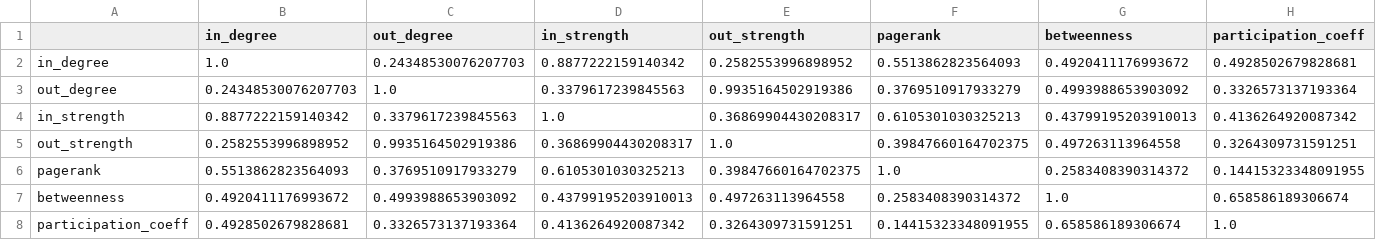
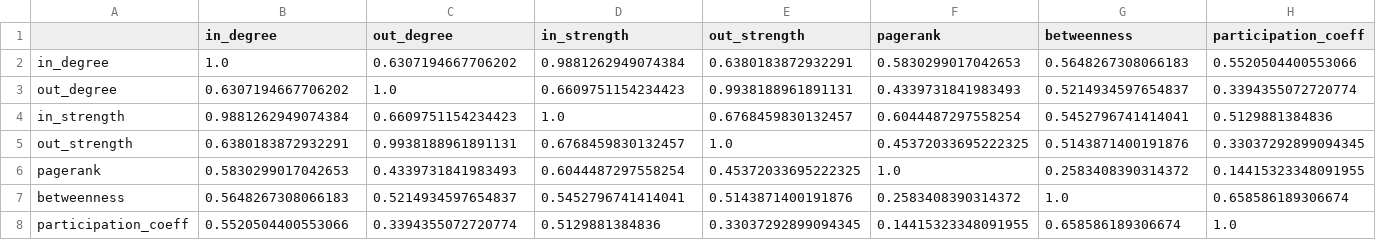
Before and after one commit to adnana24i/NS_Rumour_Threads, a CSV file: network_analysis/tables/centrality_correlations.csv, drawn as a sheet.

```diff
--- a/network_analysis/tables/centrality_correlations.csv
+++ b/network_analysis/tables/centrality_correlations.csv
@@ -1,8 +1,8 @@
 ,in_degree,out_degree,in_strength,out_strength,pagerank,betweenness,participation_coeff
-in_degree,1.0,0.24348530076207703,0.8877222159140342,0.2582553996898952,0.5513862823564093,0.4920411176993672,0.4928502679828681
-out_degree,0.24348530076207703,1.0,0.3379617239845563,0.9935164502919386,0.3769510917933279,0.4993988653903092,0.3326573137193364
-in_strength,0.8877222159140342,0.3379617239845563,1.0,0.36869904430208317,0.6105301030325213,0.43799195203910013,0.4136264920087342
-out_strength,0.2582553996898952,0.9935164502919386,0.36869904430208317,1.0,0.39847660164702375,0.497263113964558,0.3264309731591251
-pagerank,0.5513862823564093,0.3769510917933279,0.6105301030325213,0.39847660164702375,1.0,0.2583408390314372,0.14415323348091955
-betweenness,0.4920411176993672,0.4993988653903092,0.43799195203910013,0.497263113964558,0.2583408390314372,1.0,0.658586189306674
-participation_coeff,0.4928502679828681,0.3326573137193364,0.4136264920087342,0.3264309731591251,0.14415323348091955,0.658586189306674,1.0
+in_degree,1.0,0.6307194667706202,0.9881262949074384,0.6380183872932291,0.5830299017042653,0.5648267308066183,0.5520504400553066
+out_degree,0.6307194667706202,1.0,0.6609751154234423,0.9938188961891131,0.4339731841983493,0.5214934597654837,0.3394355072720774
+in_strength,0.9881262949074384,0.6609751154234423,1.0,0.6768459830132457,0.6044487297558254,0.5452796741414041,0.5129881384836
+out_strength,0.6380183872932291,0.9938188961891131,0.6768459830132457,1.0,0.45372033695222325,0.5143871400191876,0.33037292899094345
+pagerank,0.5830299017042653,0.4339731841983493,0.6044487297558254,0.45372033695222325,1.0,0.2583408390314372,0.14415323348091955
+betweenness,0.5648267308066183,0.5214934597654837,0.5452796741414041,0.5143871400191876,0.2583408390314372,1.0,0.658586189306674
+participation_coeff,0.5520504400553066,0.3394355072720774,0.5129881384836,0.33037292899094345,0.14415323348091955,0.658586189306674,1.0
```
Also changed, not shown: network_analysis/tables/community_sizes.csv, network_analysis/tables/top50_bridges.csv, 19 other files.
